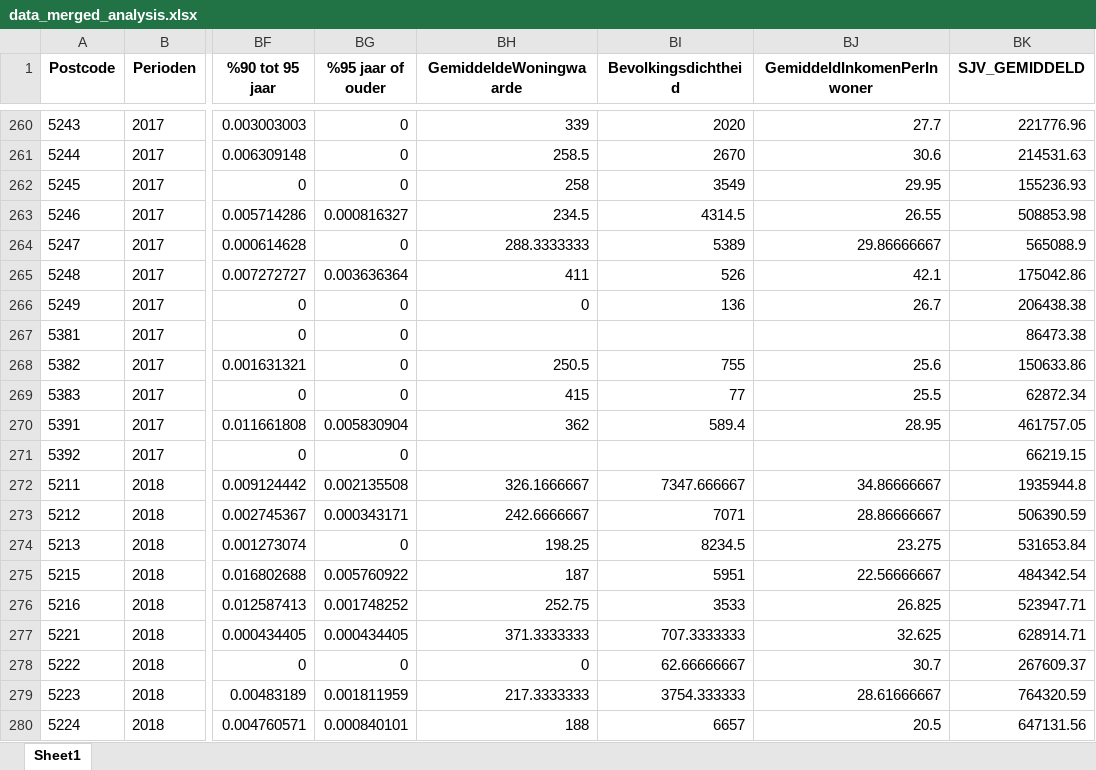
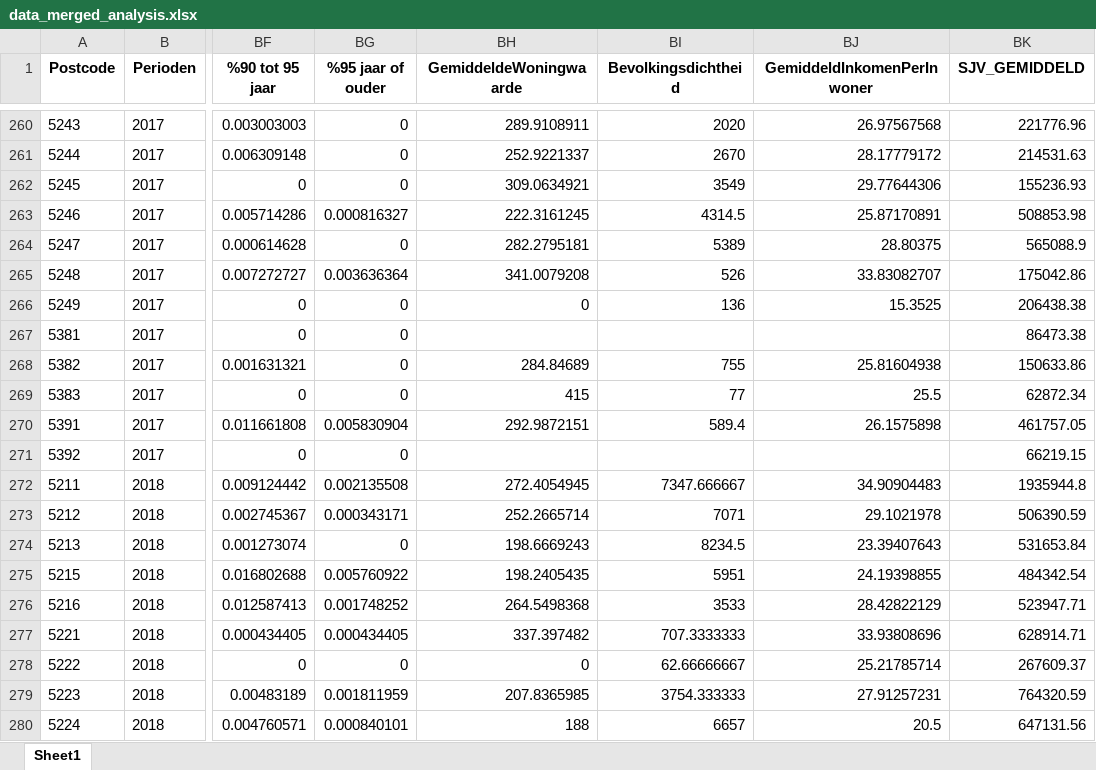
Before and after one commit to marijnfeijen/jads-enexis, an Excel workbook: data_merged_analysis.xlsx, sheet Sheet1, drawn as a sheet; only a part is shown, gaps mark what is left out; values as stored, in another font and other column widths than the file's, no borders; the diff covers the shown part only; the diff names each change by its address in the sheet, - before the commit and + after, or states it on an @@ line.

```diff
--- a/data_merged_analysis.xlsx (sheet Sheet1)
+++ b/data_merged_analysis.xlsx (sheet Sheet1)
-BH260 (GemiddeldeWoningwaarde): 339
+BH260 (GemiddeldeWoningwaarde): 289.9108911
-BJ260 (GemiddeldInkomenPerInwoner): 27.7
+BJ260 (GemiddeldInkomenPerInwoner): 26.97567568
-BH261 (GemiddeldeWoningwaarde): 258.5
+BH261 (GemiddeldeWoningwaarde): 252.9221337
-BJ261 (GemiddeldInkomenPerInwoner): 30.6
+BJ261 (GemiddeldInkomenPerInwoner): 28.17779172
-BH262 (GemiddeldeWoningwaarde): 258
+BH262 (GemiddeldeWoningwaarde): 309.0634921
-BJ262 (GemiddeldInkomenPerInwoner): 29.95
+BJ262 (GemiddeldInkomenPerInwoner): 29.77644306
-BH263 (GemiddeldeWoningwaarde): 234.5
+BH263 (GemiddeldeWoningwaarde): 222.3161245
-BJ263 (GemiddeldInkomenPerInwoner): 26.55
+BJ263 (GemiddeldInkomenPerInwoner): 25.87170891
-BH264 (GemiddeldeWoningwaarde): 288.3333333
+BH264 (GemiddeldeWoningwaarde): 282.2795181
-BJ264 (GemiddeldInkomenPerInwoner): 29.86666667
+BJ264 (GemiddeldInkomenPerInwoner): 28.80375
-BH265 (GemiddeldeWoningwaarde): 411
+BH265 (GemiddeldeWoningwaarde): 341.0079208
-BJ265 (GemiddeldInkomenPerInwoner): 42.1
+BJ265 (GemiddeldInkomenPerInwoner): 33.83082707
-BJ266 (GemiddeldInkomenPerInwoner): 26.7
+BJ266 (GemiddeldInkomenPerInwoner): 15.3525
-BH268 (GemiddeldeWoningwaarde): 250.5
+BH268 (GemiddeldeWoningwaarde): 284.84689
-BJ268 (GemiddeldInkomenPerInwoner): 25.6
+BJ268 (GemiddeldInkomenPerInwoner): 25.81604938
-BH270 (GemiddeldeWoningwaarde): 362
+BH270 (GemiddeldeWoningwaarde): 292.9872151
-BJ270 (GemiddeldInkomenPerInwoner): 28.95
+BJ270 (GemiddeldInkomenPerInwoner): 26.1575898
-BH272 (GemiddeldeWoningwaarde): 326.1666667
+BH272 (GemiddeldeWoningwaarde): 272.4054945
-BJ272 (GemiddeldInkomenPerInwoner): 34.86666667
+BJ272 (GemiddeldInkomenPerInwoner): 34.90904483
-BH273 (GemiddeldeWoningwaarde): 242.6666667
+BH273 (GemiddeldeWoningwaarde): 252.2665714
-BJ273 (GemiddeldInkomenPerInwoner): 28.86666667
+BJ273 (GemiddeldInkomenPerInwoner): 29.1021978
-BH274 (GemiddeldeWoningwaarde): 198.25
+BH274 (GemiddeldeWoningwaarde): 198.6669243
-BJ274 (GemiddeldInkomenPerInwoner): 23.275
+BJ274 (GemiddeldInkomenPerInwoner): 23.39407643
-BH275 (GemiddeldeWoningwaarde): 187
+BH275 (GemiddeldeWoningwaarde): 198.2405435
-BJ275 (GemiddeldInkomenPerInwoner): 22.56666667
+BJ275 (GemiddeldInkomenPerInwoner): 24.19398855
-BH276 (GemiddeldeWoningwaarde): 252.75
+BH276 (GemiddeldeWoningwaarde): 264.5498368
-BJ276 (GemiddeldInkomenPerInwoner): 26.825
+BJ276 (GemiddeldInkomenPerInwoner): 28.42822129
-BH277 (GemiddeldeWoningwaarde): 371.3333333
+BH277 (GemiddeldeWoningwaarde): 337.397482
-BJ277 (GemiddeldInkomenPerInwoner): 32.625
+BJ277 (GemiddeldInkomenPerInwoner): 33.93808696
-BJ278 (GemiddeldInkomenPerInwoner): 30.7
+BJ278 (GemiddeldInkomenPerInwoner): 25.21785714
-BH279 (GemiddeldeWoningwaarde): 217.3333333
+BH279 (GemiddeldeWoningwaarde): 207.8365985
-BJ279 (GemiddeldInkomenPerInwoner): 28.61666667
+BJ279 (GemiddeldInkomenPerInwoner): 27.91257231
```
Also changed, not shown: 470 edited cells elsewhere in this sheet.
